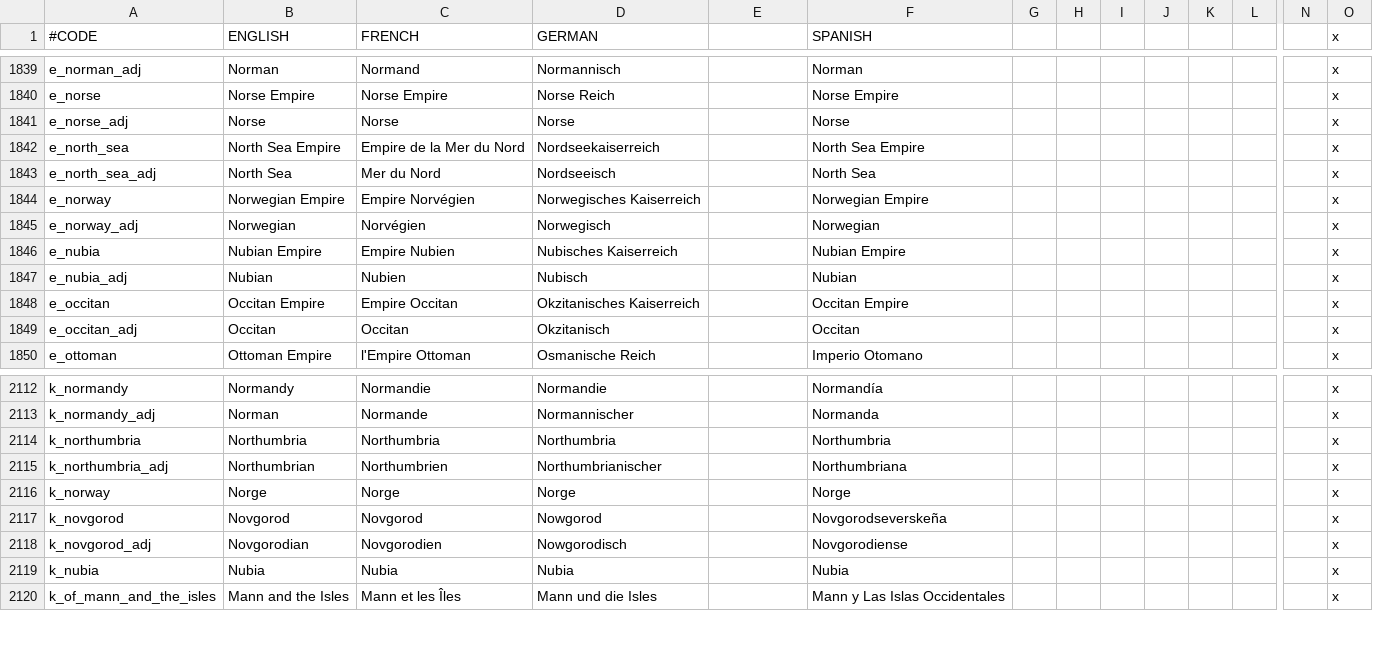
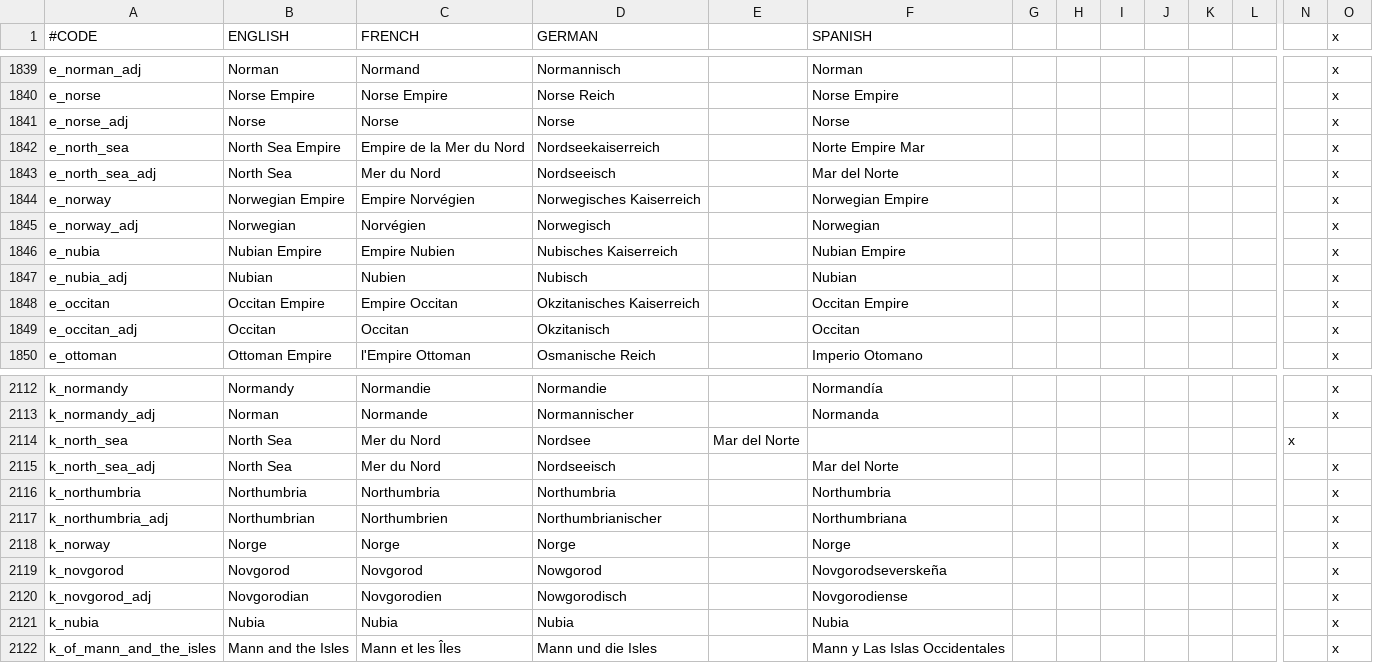
Before and after one commit to localiser/CK2Plus-Core, a CSV file: CK2Plus/localisation/0_titles.csv, drawn as a sheet; only a part is shown, gaps mark what is left out; rows hold the shown columns only; the diff names each change by its address in the sheet, - before the commit and + after, or states it on an @@ line.

Commit message:
2.05.4:schwarherz:9 misc
Changed the k_iceland to k_northsea in kingdoms (still need to do the
history, that's next) Added the ability for celts to intermarry with
norse, swapped the empires and kingdoms around for base_titles.

```diff
--- a/CK2Plus/localisation/0_titles.csv
+++ b/CK2Plus/localisation/0_titles.csv
-F1842 (SPANISH): North Sea Empire
+F1842 (SPANISH): Norte Empire Mar
-F1843 (SPANISH): North Sea
+F1843 (SPANISH): Mar del Norte
+row 2114: k_north_sea | North Sea | Mer du Nord | Nordsee | Mar del Norte |  |  |  |  |  |  |  | x
+row 2115: k_north_sea_adj | North Sea | Mer du Nord | Nordseeisch |  | Mar del Norte |  |  |  |  |  |  |  | x
```
Also changed, not shown: 5 other files.
